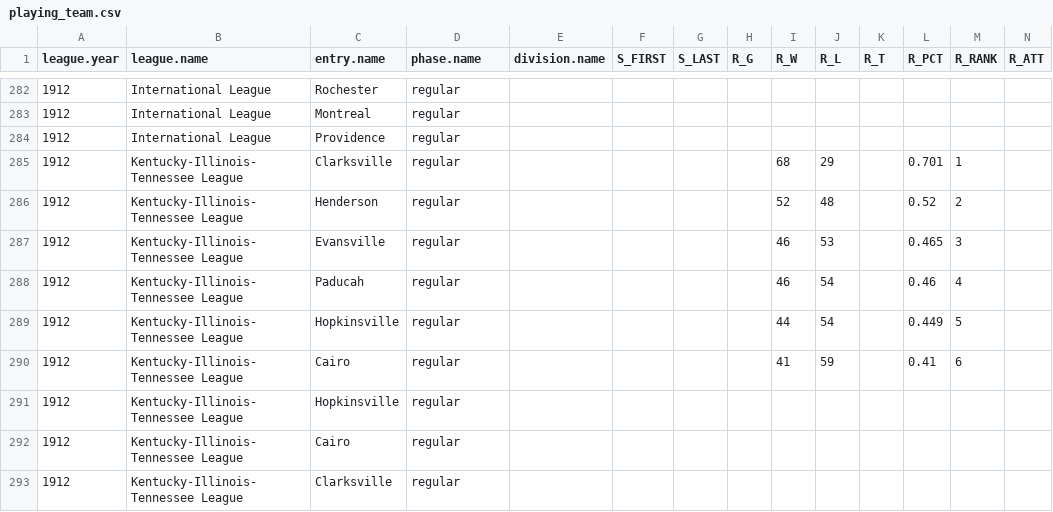
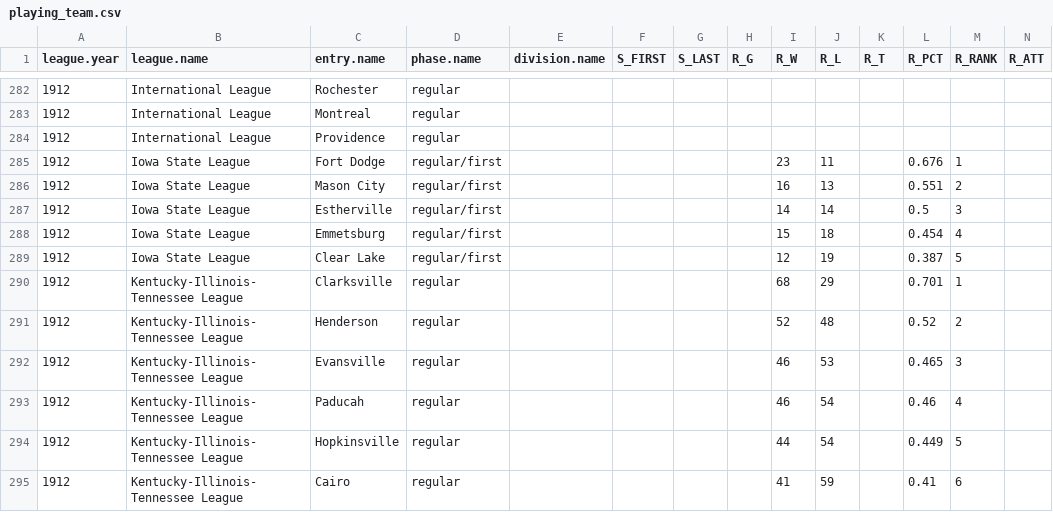
Before and after one commit to doc22940/minoraverages, a CSV file: processed/1913Reach/playing_team.csv, drawn as a sheet; only a part is shown, gaps mark what is left out; the shorter side is filled out with more unchanged rows; rows hold the shown columns only; the diff names each change by its address in the sheet, - before the commit and + after, or states it on an @@ line.

Commit message:
Added 1912 Iowa State League from 1913 Reach Guide by Mark Williamson.

```diff
--- a/processed/1913Reach/playing_team.csv
+++ b/processed/1913Reach/playing_team.csv
+row 285: 1912 | Iowa State League | Fort Dodge | regular/first |  |  |  |  | 23 | 11 |  | 0.676 | 1
+row 286: 1912 | Iowa State League | Mason City | regular/first |  |  |  |  | 16 | 13 |  | 0.551 | 2
+row 287: 1912 | Iowa State League | Estherville | regular/first |  |  |  |  | 14 | 14 |  | 0.5 | 3
+row 288: 1912 | Iowa State League | Emmetsburg | regular/first |  |  |  |  | 15 | 18 |  | 0.454 | 4
+row 289: 1912 | Iowa State League | Clear Lake | regular/first |  |  |  |  | 12 | 19 |  | 0.387 | 5
```
Also changed, not shown: 1 other file.
